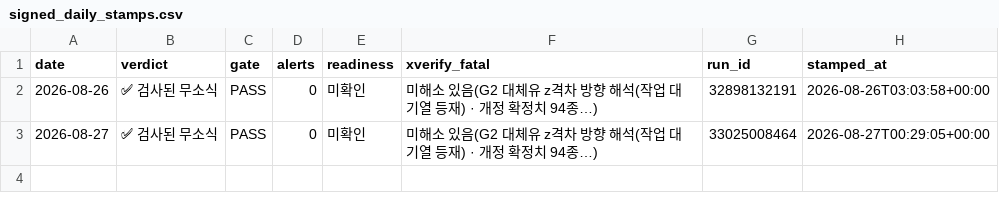
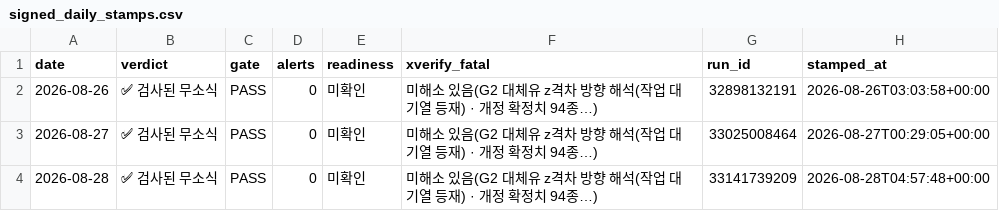
Before and after one commit to Jozosco/Nexus, a CSV file: data/processed/signed_daily_stamps.csv, drawn as a sheet.

```diff
--- a/data/processed/signed_daily_stamps.csv
+++ b/data/processed/signed_daily_stamps.csv
@@ -3 +3,2 @@ date,verdict,gate,alerts,readiness,xverify_fatal,run_id,stamped_at
 2026-08-27,✅ 검사된 무소식,PASS,0,미확인,미해소 있음(G2 대체유 z격차 방향 해석(작업 대기열 등재) · 개정 확정치 94종…),33025008464,2026-08-27T00:29:05+00:00
+2026-08-28,✅ 검사된 무소식,PASS,0,미확인,미해소 있음(G2 대체유 z격차 방향 해석(작업 대기열 등재) · 개정 확정치 94종…),33141739209,2026-08-28T04:57:48+00:00
```
